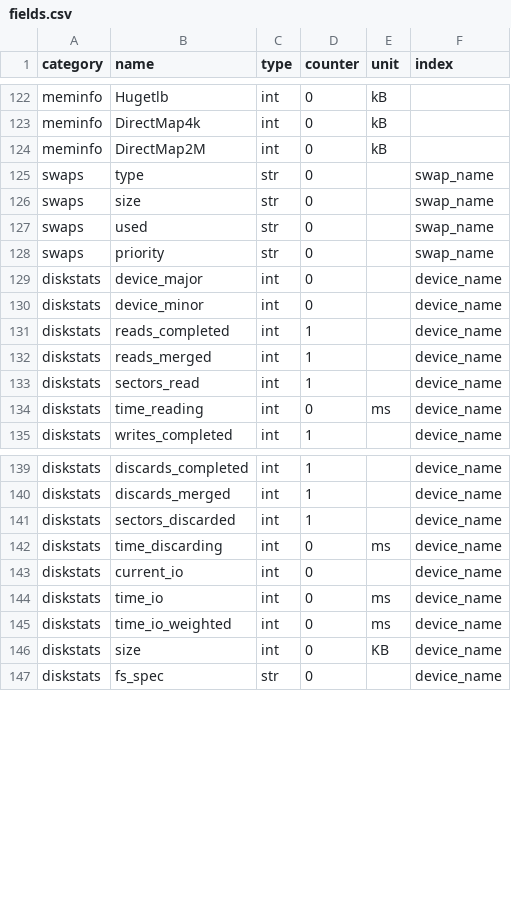
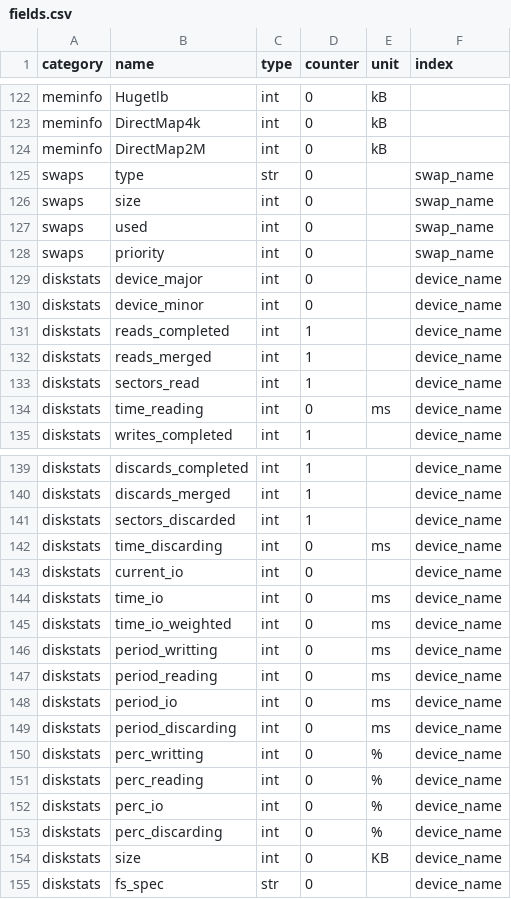
Before and after one commit to Advanced-Observability/dxagent, a CSV file: res/fields.csv, drawn as a sheet; only a part is shown, gaps mark what is left out.

```diff
--- a/res/fields.csv
+++ b/res/fields.csv
@@ -125,5 +125,5 @@ meminfo,DirectMap2M,int,0,kB,
 swaps,type,str,0,,swap_name
-swaps,size,str,0,,swap_name
-swaps,used,str,0,,swap_name
-swaps,priority,str,0,,swap_name
+swaps,size,int,0,,swap_name
+swaps,used,int,0,,swap_name
+swaps,priority,int,0,,swap_name
 diskstats,device_major,int,0,,device_name
@@ -145,2 +145,10 @@ diskstats,time_io,int,0,ms,device_name
 diskstats,time_io_weighted,int,0,ms,device_name
+diskstats,period_writting,int,0,ms,device_name
+diskstats,period_reading,int,0,ms,device_name
+diskstats,period_io,int,0,ms,device_name
+diskstats,period_discarding,int,0,ms,device_name
+diskstats,perc_writting,int,0,%,device_name
+diskstats,perc_reading,int,0,%,device_name
+diskstats,perc_io,int,0,%,device_name
+diskstats,perc_discarding,int,0,%,device_name
 diskstats,size,int,0,KB,device_name
```
Also changed, not shown: res/kpi.csv, 3 other files.
